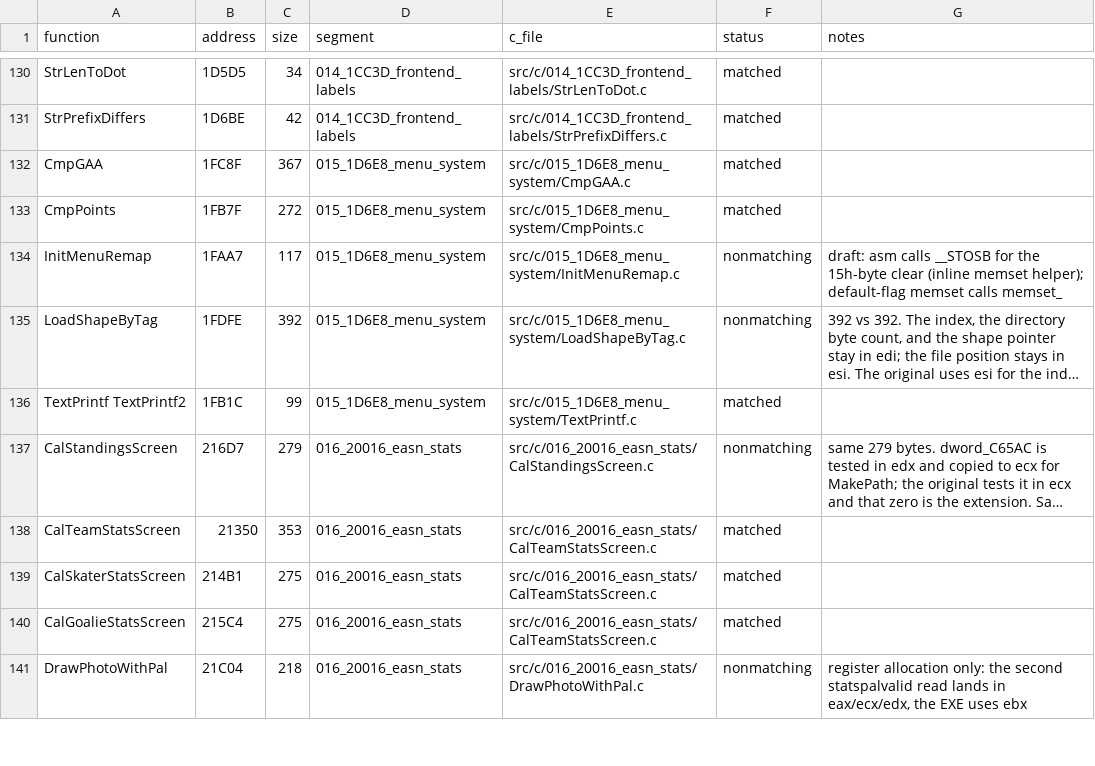
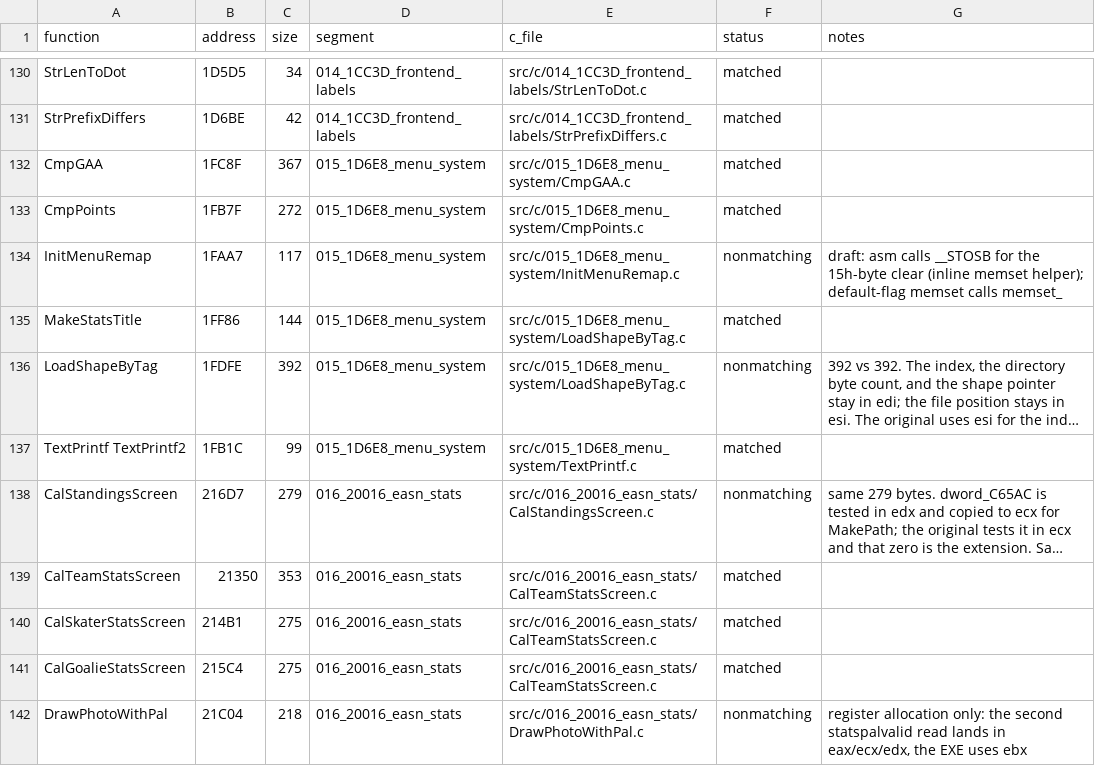
Before and after one commit to Mhopkinsinc/NHL95PC, a CSV file: tools/c_functions.csv, drawn as a sheet; only a part is shown, gaps mark what is left out; long unchanged cells end in …; the diff names each change by its address in the sheet, - before the commit and + after, or states it on an @@ line.

```diff
--- a/tools/c_functions.csv
+++ b/tools/c_functions.csv
+row 135: MakeStatsTitle | 1FF86 | 144 | 015_1D6E8_menu_system | src/c/015_1D6E8_menu_system/LoadShapeByTag.c | matched
```
Also changed, not shown: 5 other files.
